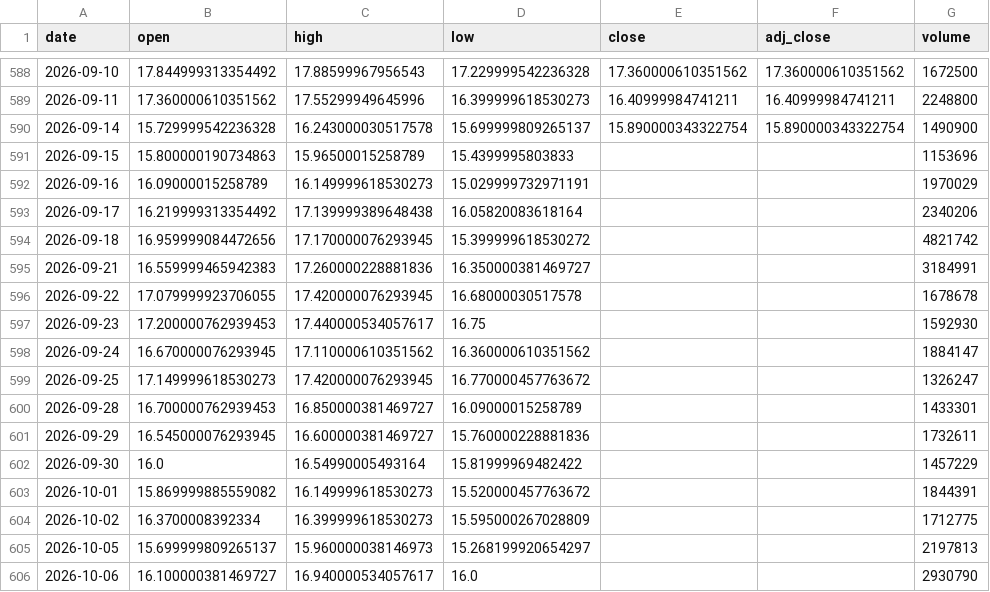
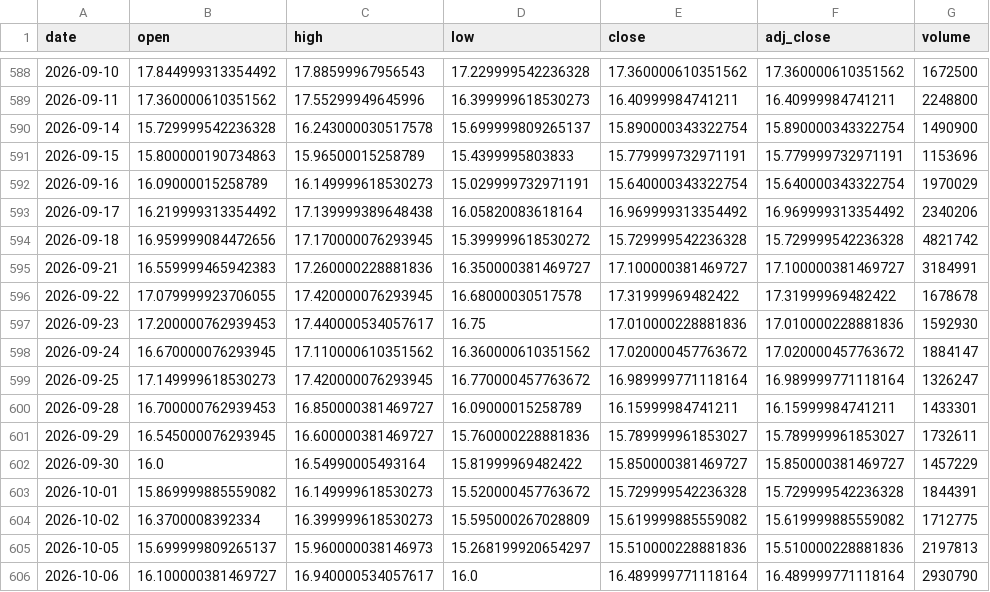
Before and after one commit to KKOO245/OPTION-ALERT, a CSV file: data/closes/NNE.csv, drawn as a sheet; only a part is shown, gaps mark what is left out; the diff covers the shown part only.

Commit message:
修复 data/closes 空收盘价：2026-09-15 起 360 格（20 标的）回填 Yahoo close/adj_close；OHLCV 保持档案原值

```diff
--- a/data/closes/NNE.csv
+++ b/data/closes/NNE.csv
@@ -590,17 +590,17 @@ date,open,high,low,close,adj_close,volume
 2026-09-14,15.729999542236328,16.243000030517578,15.699999809265137,15.890000343322754,15.890000343322754,1490900
-2026-09-15,15.800000190734863,15.96500015258789,15.4399995803833,,,1153696
-2026-09-16,16.09000015258789,16.149999618530273,15.029999732971191,,,1970029
-2026-09-17,16.219999313354492,17.139999389648438,16.05820083618164,,,2340206
-2026-09-18,16.959999084472656,17.170000076293945,15.399999618530272,,,4821742
-2026-09-21,16.559999465942383,17.260000228881836,16.350000381469727,,,3184991
-2026-09-22,17.079999923706055,17.420000076293945,16.68000030517578,,,1678678
-2026-09-23,17.200000762939453,17.440000534057617,16.75,,,1592930
-2026-09-24,16.670000076293945,17.110000610351562,16.360000610351562,,,1884147
-2026-09-25,17.149999618530273,17.420000076293945,16.770000457763672,,,1326247
-2026-09-28,16.700000762939453,16.850000381469727,16.09000015258789,,,1433301
-2026-09-29,16.545000076293945,16.600000381469727,15.760000228881836,,,1732611
-2026-09-30,16.0,16.54990005493164,15.81999969482422,,,1457229
-2026-10-01,15.869999885559082,16.149999618530273,15.520000457763672,,,1844391
-2026-10-02,16.3700008392334,16.399999618530273,15.595000267028809,,,1712775
-2026-10-05,15.699999809265137,15.960000038146973,15.268199920654297,,,2197813
-2026-10-06,16.100000381469727,16.940000534057617,16.0,,,2930790
+2026-09-15,15.800000190734863,15.96500015258789,15.4399995803833,15.779999732971191,15.779999732971191,1153696
+2026-09-16,16.09000015258789,16.149999618530273,15.029999732971191,15.640000343322754,15.640000343322754,1970029
+2026-09-17,16.219999313354492,17.139999389648438,16.05820083618164,16.969999313354492,16.969999313354492,2340206
+2026-09-18,16.959999084472656,17.170000076293945,15.399999618530272,15.729999542236328,15.729999542236328,4821742
+2026-09-21,16.559999465942383,17.260000228881836,16.350000381469727,17.100000381469727,17.100000381469727,3184991
+2026-09-22,17.079999923706055,17.420000076293945,16.68000030517578,17.31999969482422,17.31999969482422,1678678
+2026-09-23,17.200000762939453,17.440000534057617,16.75,17.010000228881836,17.010000228881836,1592930
+2026-09-24,16.670000076293945,17.110000610351562,16.360000610351562,17.020000457763672,17.020000457763672,1884147
+2026-09-25,17.149999618530273,17.420000076293945,16.770000457763672,16.989999771118164,16.989999771118164,1326247
+2026-09-28,16.700000762939453,16.850000381469727,16.09000015258789,16.15999984741211,16.15999984741211,1433301
+2026-09-29,16.545000076293945,16.600000381469727,15.760000228881836,15.789999961853027,15.789999961853027,1732611
+2026-09-30,16.0,16.54990005493164,15.81999969482422,15.850000381469727,15.850000381469727,1457229
+2026-10-01,15.869999885559082,16.149999618530273,15.520000457763672,15.729999542236328,15.729999542236328,1844391
+2026-10-02,16.3700008392334,16.399999618530273,15.595000267028809,15.619999885559082,15.619999885559082,1712775
+2026-10-05,15.699999809265137,15.960000038146973,15.268199920654297,15.510000228881836,15.510000228881836,2197813
+2026-10-06,16.100000381469727,16.940000534057617,16.0,16.489999771118164,16.489999771118164,2930790
```
Also changed, not shown: 6 edited cells elsewhere in this file, data/closes/NBIS.csv, data/closes/PLTR.csv, 17 other files.
